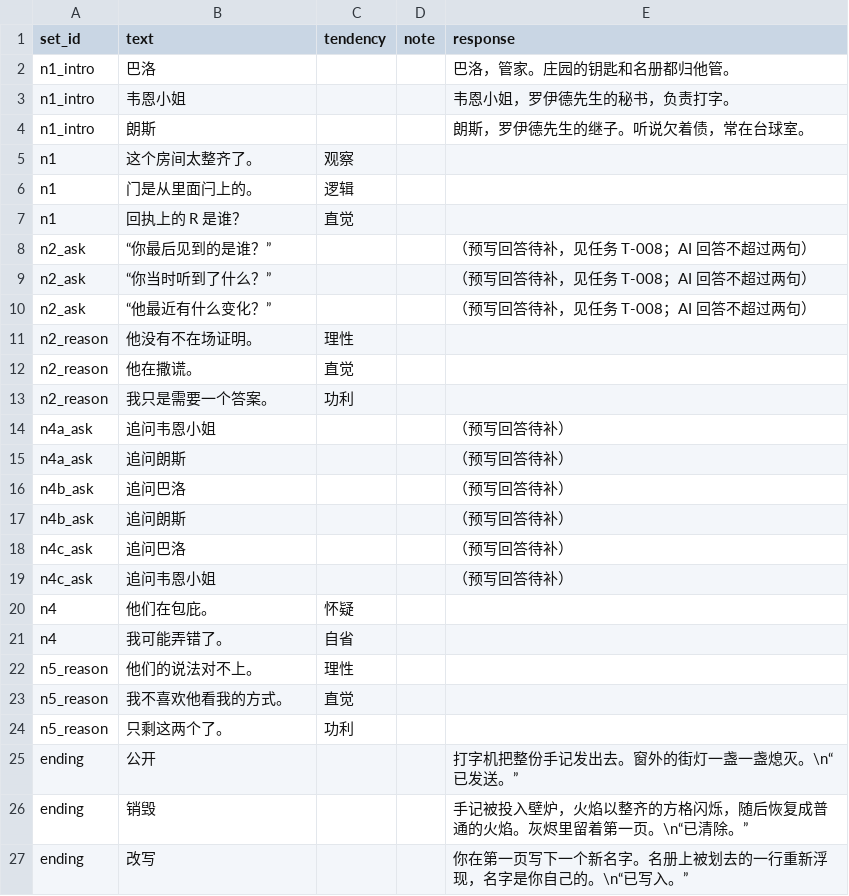
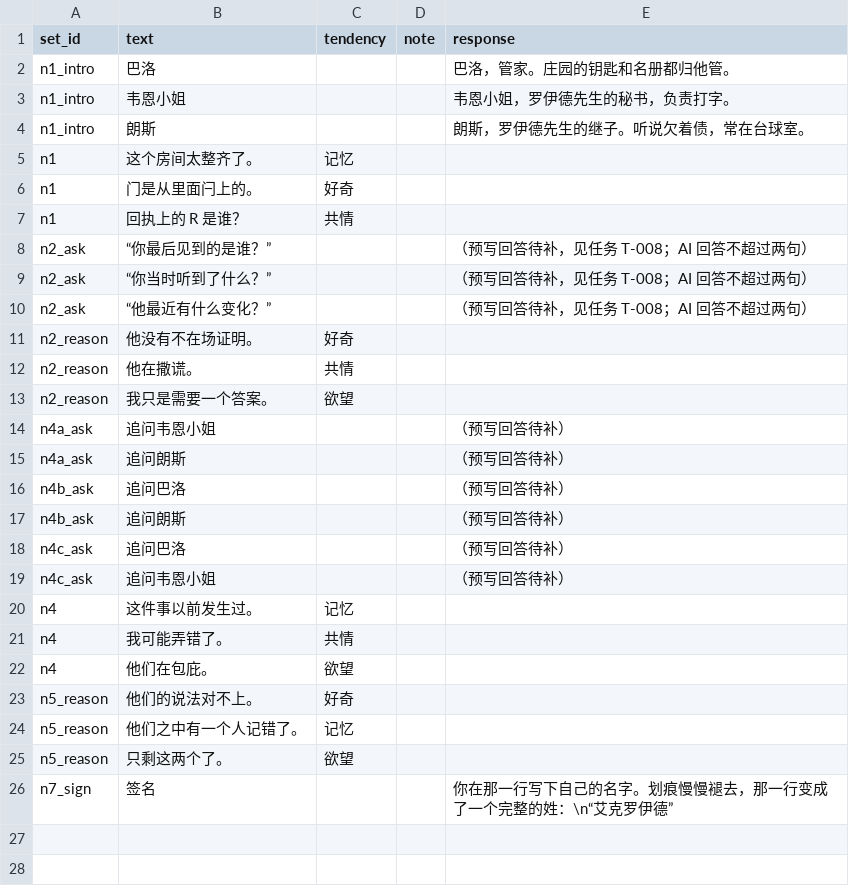
Before and after one commit to Gazerrr03/latent-image, a CSV file: godot/content/story/annotations.csv, drawn as a sheet.

```diff
--- a/godot/content/story/annotations.csv
+++ b/godot/content/story/annotations.csv
@@ -4,5 +4,5 @@ n1_intro,韦恩小姐,,,韦恩小姐，罗伊德先生的秘书，负责打字
 n1_intro,朗斯,,,朗斯，罗伊德先生的继子。听说欠着债，常在台球室。
-n1,这个房间太整齐了。,观察,,
-n1,门是从里面闩上的。,逻辑,,
-n1,回执上的 R 是谁？,直觉,,
+n1,这个房间太整齐了。,记忆,,
+n1,门是从里面闩上的。,好奇,,
+n1,回执上的 R 是谁？,共情,,
 n2_ask,“你最后见到的是谁？”,,,（预写回答待补，见任务 T-008；AI 回答不超过两句）
@@ -10,5 +10,5 @@ n2_ask,“你当时听到了什么？”,,,（预写回答待补，见任务 T-0
 n2_ask,“他最近有什么变化？”,,,（预写回答待补，见任务 T-008；AI 回答不超过两句）
-n2_reason,他没有不在场证明。,理性,,
-n2_reason,他在撒谎。,直觉,,
-n2_reason,我只是需要一个答案。,功利,,
+n2_reason,他没有不在场证明。,好奇,,
+n2_reason,他在撒谎。,共情,,
+n2_reason,我只是需要一个答案。,欲望,,
 n4a_ask,追问韦恩小姐,,,（预写回答待补）
@@ -19,9 +19,8 @@ n4c_ask,追问巴洛,,,（预写回答待补）
 n4c_ask,追问韦恩小姐,,,（预写回答待补）
-n4,他们在包庇。,怀疑,,
-n4,我可能弄错了。,自省,,
-n5_reason,他们的说法对不上。,理性,,
-n5_reason,我不喜欢他看我的方式。,直觉,,
-n5_reason,只剩这两个了。,功利,,
-ending,公开,,,打字机把整份手记发出去。窗外的街灯一盏一盏熄灭。\n“已发送。”
-ending,销毁,,,手记被投入壁炉，火焰以整齐的方格闪烁，随后恢复成普通的火焰。灰烬里留着第一页。\n“已清除。”
-ending,改写,,,你在第一页写下一个新名字。名册上被划去的一行重新浮现，名字是你自己的。\n“已写入。”
+n4,这件事以前发生过。,记忆,,
+n4,我可能弄错了。,共情,,
+n4,他们在包庇。,欲望,,
+n5_reason,他们的说法对不上。,好奇,,
+n5_reason,他们之中有一个人记错了。,记忆,,
+n5_reason,只剩这两个了。,欲望,,
+n7_sign,签名,,,你在那一行写下自己的名字。划痕慢慢褪去，那一行变成了一个完整的姓：\n“艾克罗伊德”
```
Also changed, not shown: godot/content/ai/wordlists.csv, godot/content/story/hotspots.csv, 14 other files.
